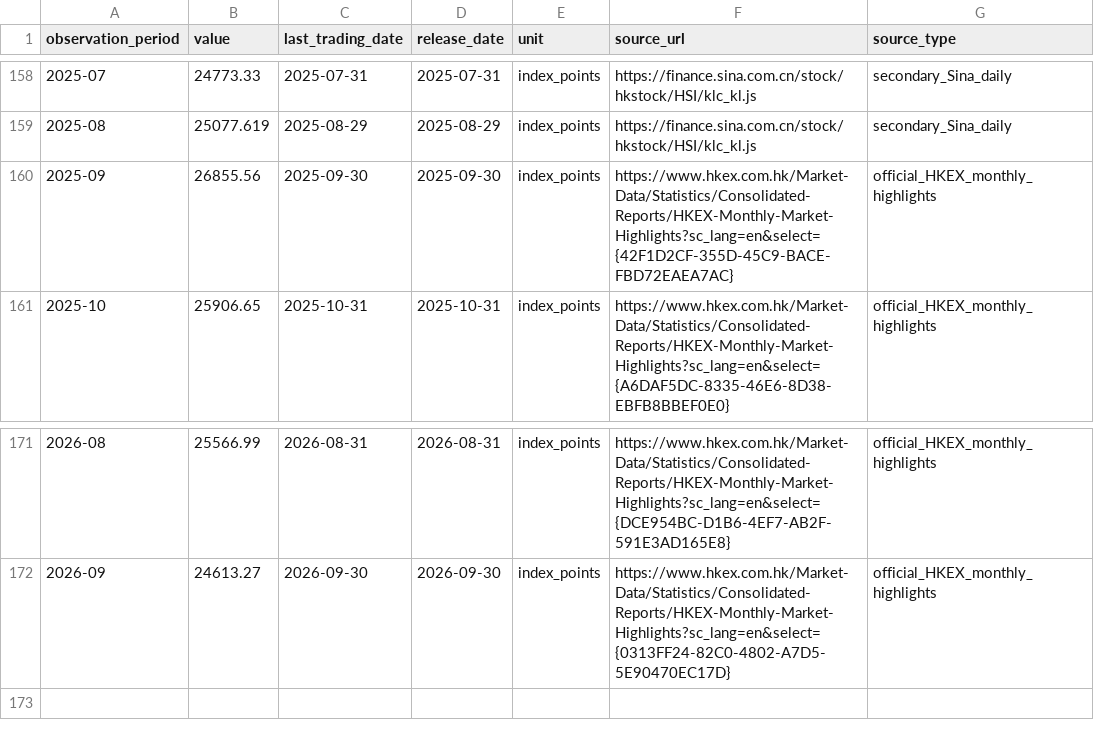
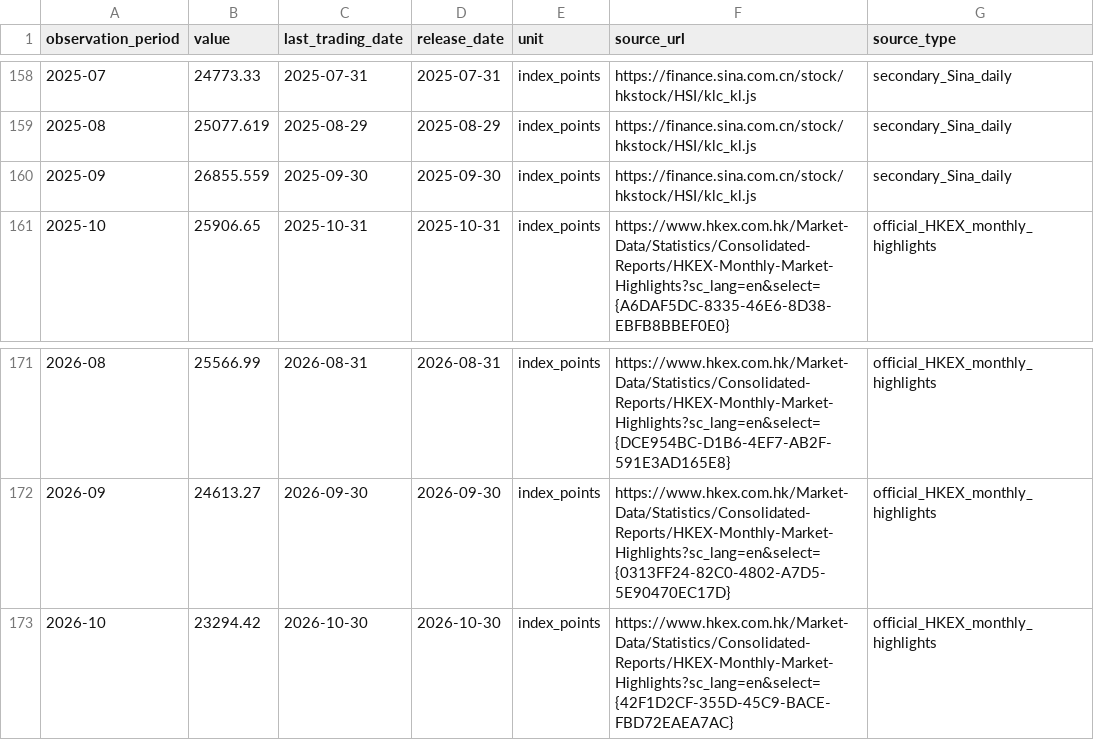
Before and after one commit to conan841120-cmyk/index-valuation-board, a CSV file: macro/hsi/data/processed/hsi.csv, drawn as a sheet; only a part is shown, gaps mark what is left out.

```diff
--- a/macro/hsi/data/processed/hsi.csv
+++ b/macro/hsi/data/processed/hsi.csv
@@ -159,3 +159,3 @@ observation_period,value,last_trading_date,release_date,unit,source_url,source_t
 2025-08,25077.619,2025-08-29,2025-08-29,index_points,https://finance.sina.com.cn/stock/hkstock/HSI/klc_kl.js,secondary_Sina_daily
-2025-09,26855.56,2025-09-30,2025-09-30,index_points,https://www.hkex.com.hk/Market-Data/Statistics/Consolidated-Reports/HKEX-Monthly-Market-Highlights?sc_lang=en&select={42F1D2CF-355D-45C9-BACE-FBD72EAEA7AC},official_HKEX_monthly_highlights
+2025-09,26855.559,2025-09-30,2025-09-30,index_points,https://finance.sina.com.cn/stock/hkstock/HSI/klc_kl.js,secondary_Sina_daily
 2025-10,25906.65,2025-10-31,2025-10-31,index_points,https://www.hkex.com.hk/Market-Data/Statistics/Consolidated-Reports/HKEX-Monthly-Market-Highlights?sc_lang=en&select={A6DAF5DC-8335-46E6-8D38-EBFB8BBEF0E0},official_HKEX_monthly_highlights
@@ -172 +172,2 @@ observation_period,value,last_trading_date,release_date,unit,source_url,source_t
 2026-09,24613.27,2026-09-30,2026-09-30,index_points,https://www.hkex.com.hk/Market-Data/Statistics/Consolidated-Reports/HKEX-Monthly-Market-Highlights?sc_lang=en&select={0313FF24-82C0-4802-A7D5-5E90470EC17D},official_HKEX_monthly_highlights
+2026-10,23294.42,2026-10-30,2026-10-30,index_points,https://www.hkex.com.hk/Market-Data/Statistics/Consolidated-Reports/HKEX-Monthly-Market-Highlights?sc_lang=en&select={42F1D2CF-355D-45C9-BACE-FBD72EAEA7AC},official_HKEX_monthly_highlights
```
Also changed, not shown: data/release_calendar/release_date_summary.csv, data/release_calendar/verified_release_dates.csv, 8 other files.
